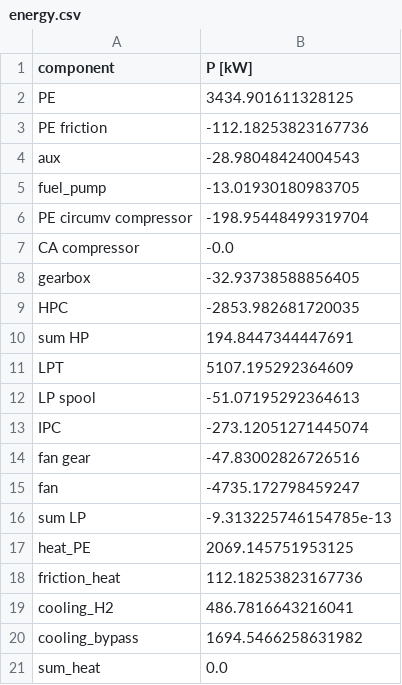
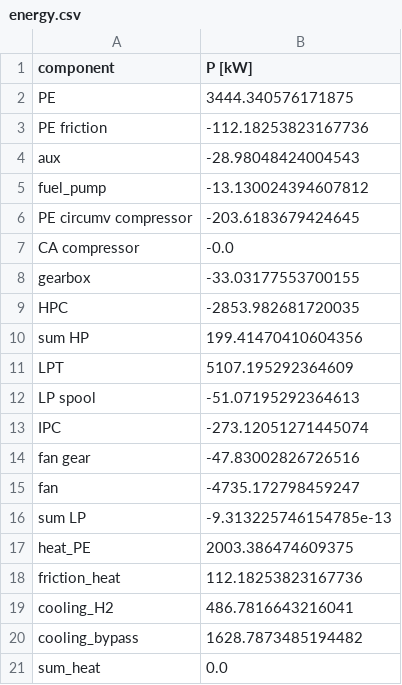
Before and after one commit to adam-johansson/adams-wunder-engine, a CSV file: CCE/simulation_data/energy.csv, drawn as a sheet.

```diff
--- a/CCE/simulation_data/energy.csv
+++ b/CCE/simulation_data/energy.csv
@@ -1,11 +1,11 @@
 component,P [kW]
-PE,3434.901611328125
+PE,3444.340576171875
 PE friction,-112.18253823167736
 aux,-28.98048424004543
-fuel_pump,-13.01930180983705
-PE circumv compressor,-198.95448499319704
+fuel_pump,-13.130024394607812
+PE circumv compressor,-203.6183679424645
 CA compressor,-0.0
-gearbox,-32.93738588856405
+gearbox,-33.03177553700155
 HPC,-2853.982681720035
-sum HP,194.8447344447691
+sum HP,199.41470410604356
 LPT,5107.195292364609
@@ -16,6 +16,6 @@ fan,-4735.172798459247
 sum LP,-9.313225746154785e-13
-heat_PE,2069.145751953125
+heat_PE,2003.386474609375
 friction_heat,112.18253823167736
 cooling_H2,486.7816643216041
-cooling_bypass,1694.5466258631982
+cooling_bypass,1628.7873485194482
 sum_heat,0.0
```
Also changed, not shown: CCE/simulation_data/stations.csv, 7 other files.
